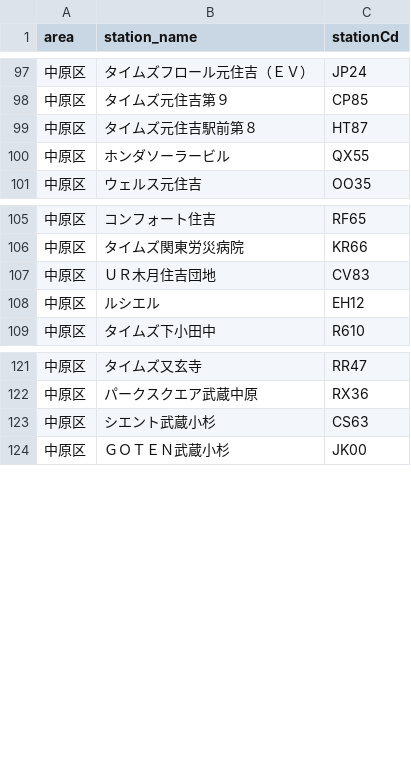
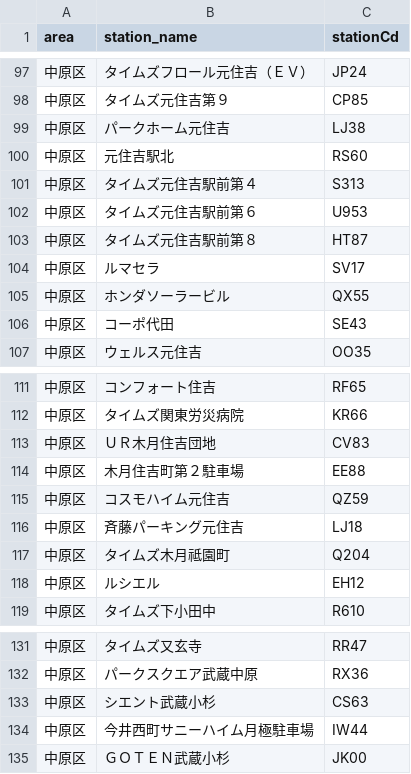
Before and after one commit to rkworks2025-coder/TJM_yoyaku, a CSV file: station_code_map.csv, drawn as a sheet; only a part is shown, gaps mark what is left out; the diff names each change by its address in the sheet, - before the commit and + after, or states it on an @@ line.

Commit message:
Update station_code_map.csv with new entries
Added new parking station entries and updated the header.

```diff
--- a/station_code_map.csv
+++ b/station_code_map.csv
+row 99: 中原区 | パークホーム元住吉 | LJ38
+row 100: 中原区 | 元住吉駅北 | RS60
+row 101: 中原区 | タイムズ元住吉駅前第４ | S313
+row 102: 中原区 | タイムズ元住吉駅前第６ | U953
+row 104: 中原区 | ルマセラ | SV17
+row 106: 中原区 | コーポ代田 | SE43
+row 114: 中原区 | 木月住吉町第２駐車場 | EE88
+row 115: 中原区 | コスモハイム元住吉 | QZ59
+row 116: 中原区 | 斉藤パーキング元住吉 | LJ18
+row 117: 中原区 | タイムズ木月祗園町 | Q204
+row 134: 中原区 | 今井西町サニーハイム月極駐車場 | IW44
```
